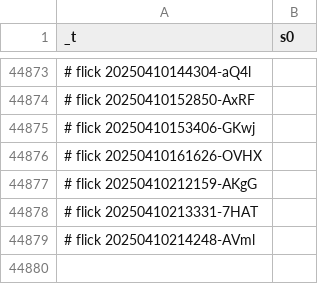
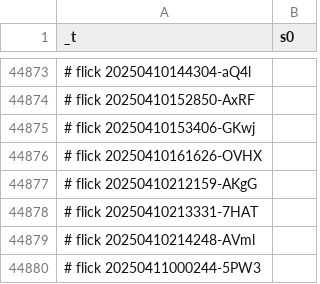
Before and after one commit to abikesa/hologram, a CSV file: kitabo/ensi/ukubona/donorcase/test3/assets/csv/esrd_s0_overall.csv, drawn as a sheet; only a part is shown, gaps mark what is left out.

Commit message:
kitabo/ensi/ukubona/donorcase/test3/assets/csv/esrd_s0_overall.csv

```diff
--- a/kitabo/ensi/ukubona/donorcase/test3/assets/csv/esrd_s0_overall.csv
+++ b/kitabo/ensi/ukubona/donorcase/test3/assets/csv/esrd_s0_overall.csv
@@ -44879 +44879,2 @@ _t,s0
 # flick 20250410214248-AVml
+# flick 20250411000244-5PW3
```
